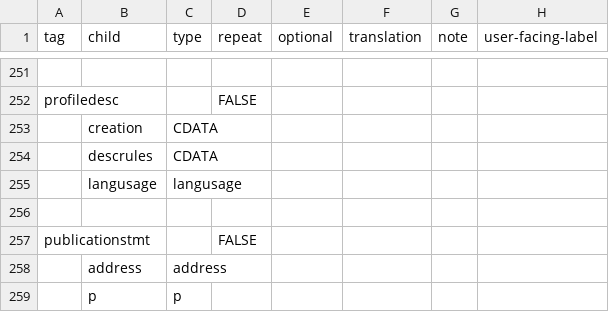
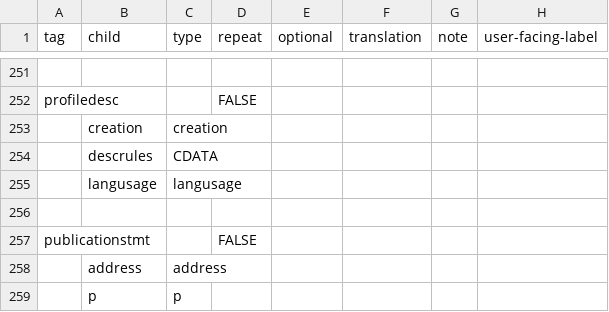
Before and after one commit to nyudlts/fadesign_29-data-model, a CSV file: models.csv, drawn as a sheet; only a part is shown, gaps mark what is left out; the diff names each change by its address in the sheet, - before the commit and + after, or states it on an @@ line.

Commit message:
changing profiledesc:creation type from cdata to creation

```diff
--- a/models.csv
+++ b/models.csv
-C253 (type): CDATA
+C253 (type): creation
```
